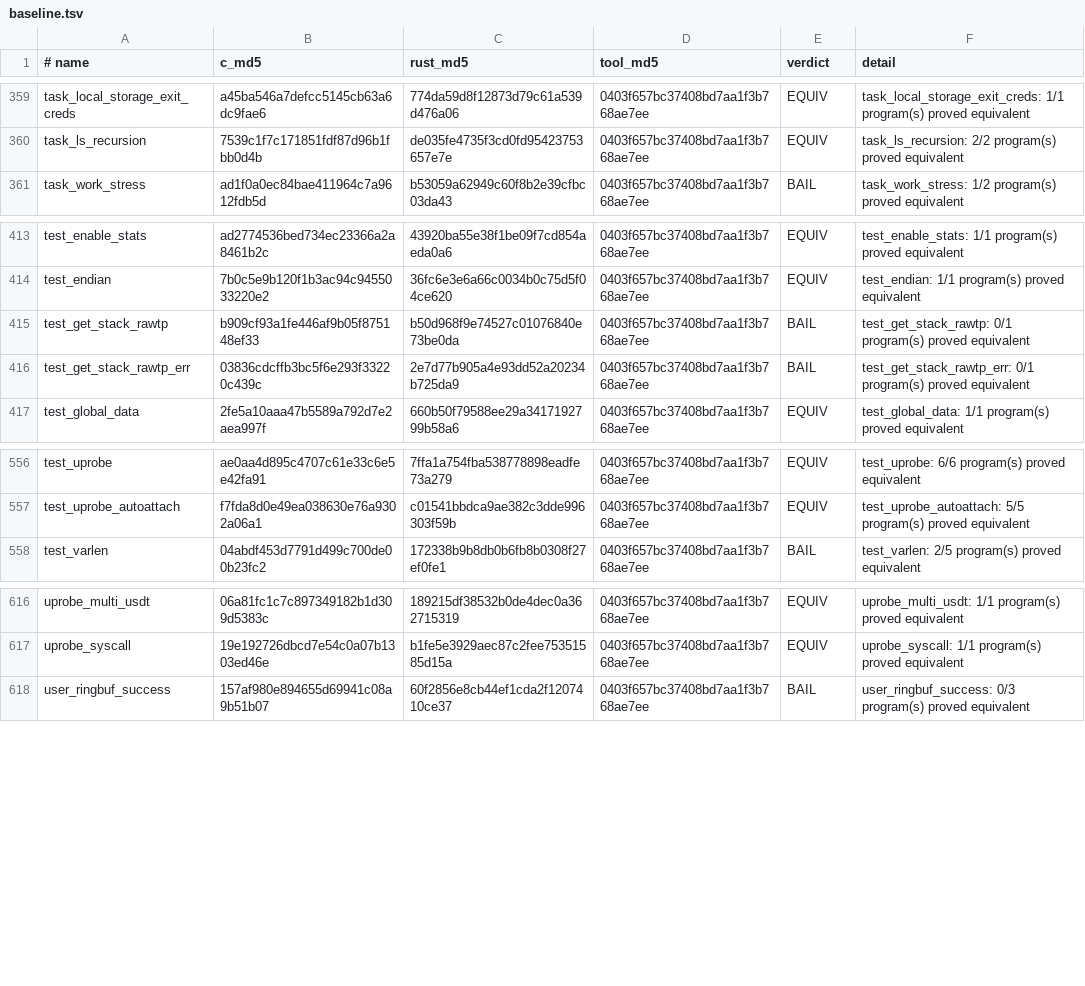
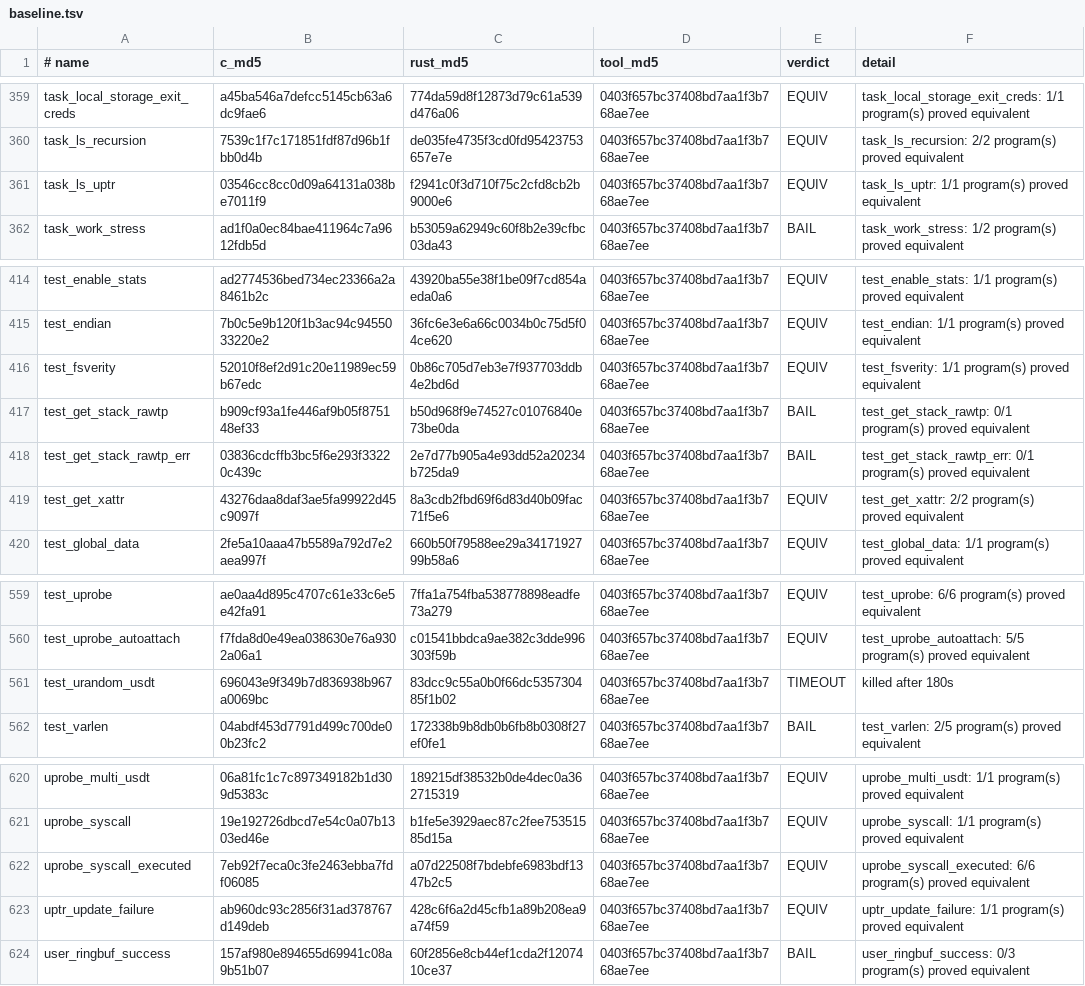
Before and after one commit to prozak/rust-selftests, a TSV file: equiv/results/baseline.tsv, drawn as a sheet; only a part is shown, gaps mark what is left out.

```diff
--- a/equiv/results/baseline.tsv
+++ b/equiv/results/baseline.tsv
@@ -360,2 +360,3 @@ task_local_storage_exit_creds	a45ba546a7defcc5145cb63a6dc9fae6	774da59d8f12873d7
 task_ls_recursion	7539c1f7c171851fdf87d96b1fbb0d4b	de035fe4735f3cd0fd95423753657e7e	0403f657bc37408bd7aa1f3b768ae7ee	EQUIV	task_ls_recursion: 2/2 program(s) proved equivalent
+task_ls_uptr	03546cc8cc0d09a64131a038be7011f9	f2941c0f3d710f75c2cfd8cb2b9000e6	0403f657bc37408bd7aa1f3b768ae7ee	EQUIV	task_ls_uptr: 1/1 program(s) proved equivalent
 task_work_stress	ad1f0a0ec84bae411964c7a9612fdb5d	b53059a62949c60f8b2e39cfbc03da43	0403f657bc37408bd7aa1f3b768ae7ee	BAIL	task_work_stress: 1/2 program(s) proved equivalent
@@ -414,4 +415,6 @@ test_enable_stats	ad2774536bed734ec23366a2a8461b2c	43920ba55e38f1be09f7cd854aeda
 test_endian	7b0c5e9b120f1b3ac94c9455033220e2	36fc6e3e6a66c0034b0c75d5f04ce620	0403f657bc37408bd7aa1f3b768ae7ee	EQUIV	test_endian: 1/1 program(s) proved equivalent
+test_fsverity	52010f8ef2d91c20e11989ec59b67edc	0b86c705d7eb3e7f937703ddb4e2bd6d	0403f657bc37408bd7aa1f3b768ae7ee	EQUIV	test_fsverity: 1/1 program(s) proved equivalent
 test_get_stack_rawtp	b909cf93a1fe446af9b05f875148ef33	b50d968f9e74527c01076840e73be0da	0403f657bc37408bd7aa1f3b768ae7ee	BAIL	test_get_stack_rawtp: 0/1 program(s) proved equivalent
 test_get_stack_rawtp_err	03836cdcffb3bc5f6e293f33220c439c	2e7d77b905a4e93dd52a20234b725da9	0403f657bc37408bd7aa1f3b768ae7ee	BAIL	test_get_stack_rawtp_err: 0/1 program(s) proved equivalent
+test_get_xattr	43276daa8daf3ae5fa99922d45c9097f	8a3cdb2fbd69f6d83d40b09fac71f5e6	0403f657bc37408bd7aa1f3b768ae7ee	EQUIV	test_get_xattr: 2/2 program(s) proved equivalent
 test_global_data	2fe5a10aaa47b5589a792d7e2aea997f	660b50f79588ee29a3417192799b58a6	0403f657bc37408bd7aa1f3b768ae7ee	EQUIV	test_global_data: 1/1 program(s) proved equivalent
@@ -557,2 +560,3 @@ test_uprobe	ae0aa4d895c4707c61e33c6e5e42fa91	7ffa1a754fba538778898eadfe73a279	04
 test_uprobe_autoattach	f7fda8d0e49ea038630e76a9302a06a1	c01541bbdca9ae382c3dde996303f59b	0403f657bc37408bd7aa1f3b768ae7ee	EQUIV	test_uprobe_autoattach: 5/5 program(s) proved equivalent
+test_urandom_usdt	696043e9f349b7d836938b967a0069bc	83dcc9c55a0b0f66dc535730485f1b02	0403f657bc37408bd7aa1f3b768ae7ee	TIMEOUT	killed after 180s
 test_varlen	04abdf453d7791d499c700de00b23fc2	172338b9b8db0b6fb8b0308f27ef0fe1	0403f657bc37408bd7aa1f3b768ae7ee	BAIL	test_varlen: 2/5 program(s) proved equivalent
@@ -617,2 +621,4 @@ uprobe_multi_usdt	06a81fc1c7c897349182b1d309d5383c	189215df38532b0de4dec0a362715
 uprobe_syscall	19e192726dbcd7e54c0a07b1303ed46e	b1fe5e3929aec87c2fee75351585d15a	0403f657bc37408bd7aa1f3b768ae7ee	EQUIV	uprobe_syscall: 1/1 program(s) proved equivalent
+uprobe_syscall_executed	7eb92f7eca0c3fe2463ebba7fdf06085	a07d22508f7bdebfe6983bdf1347b2c5	0403f657bc37408bd7aa1f3b768ae7ee	EQUIV	uprobe_syscall_executed: 6/6 program(s) proved equivalent
+uptr_update_failure	ab960dc93c2856f31ad378767d149deb	428c6f6a2d45cfb1a89b208ea9a74f59	0403f657bc37408bd7aa1f3b768ae7ee	EQUIV	uptr_update_failure: 1/1 program(s) proved equivalent
 user_ringbuf_success	157af980e894655d69941c08a9b51b07	60f2856e8cb44ef1cda2f1207410ce37	0403f657bc37408bd7aa1f3b768ae7ee	BAIL	user_ringbuf_success: 0/3 program(s) proved equivalent
```
Also changed, not shown: qemu/gate/baseline.tsv, 6 other files.
